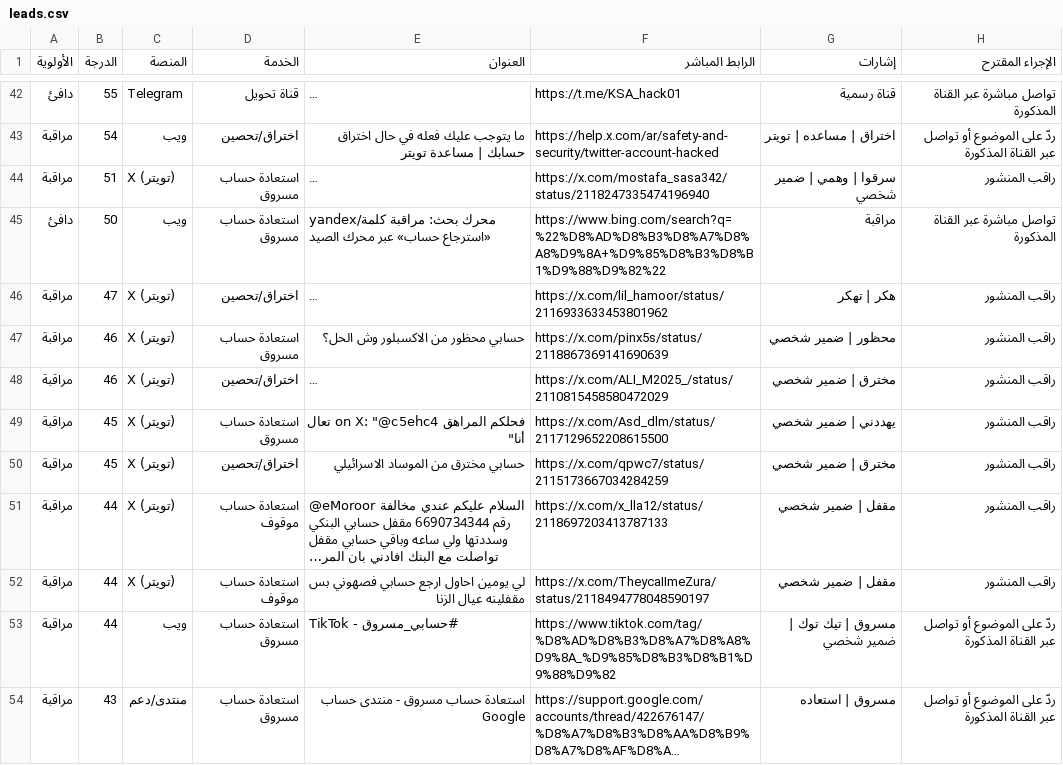
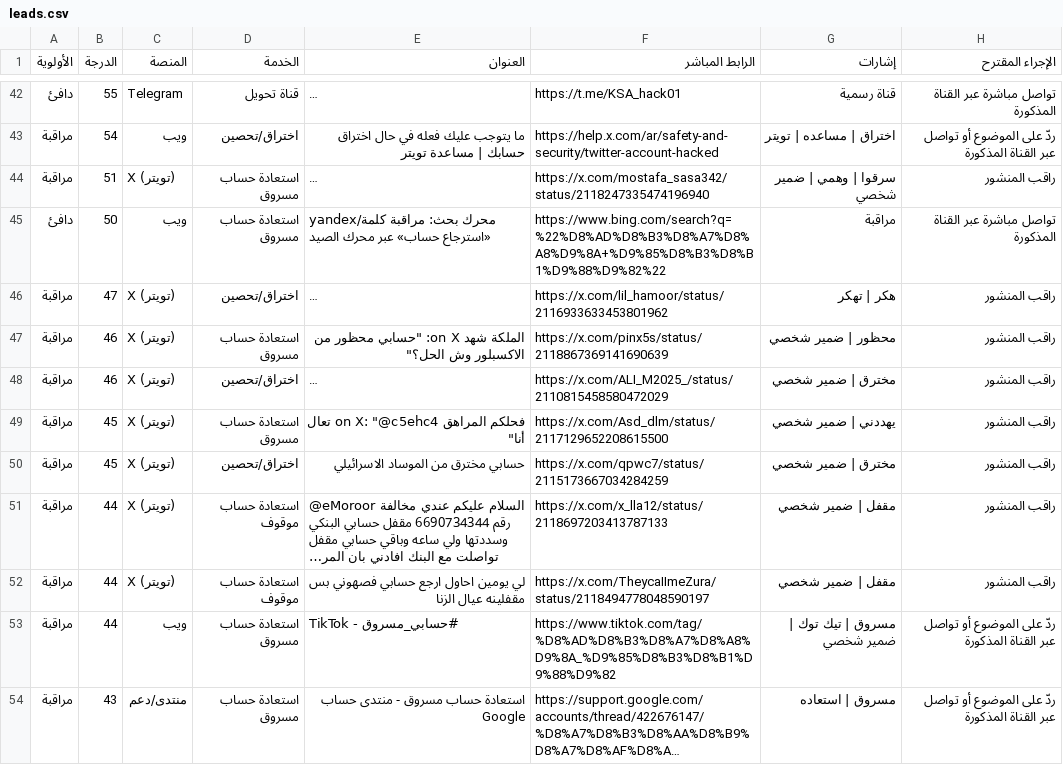
Before and after one commit to abunoafceh8-commits/abunawaf-os, a CSV file: data/leads.csv, drawn as a sheet; only a part is shown, gaps mark what is left out; long unchanged cells end in …; the diff names each change by its address in the sheet, - before the commit and + after, or states it on an @@ line.

```diff
--- a/data/leads.csv
+++ b/data/leads.csv
-E47 (العنوان): حسابي محظور من الاكسبلور وش الحل؟
+E47 (العنوان): الملكة شهد on X: "حسابي محظور من الاكسبلور وش الحل؟"
```
Also changed, not shown: 13 other files.
